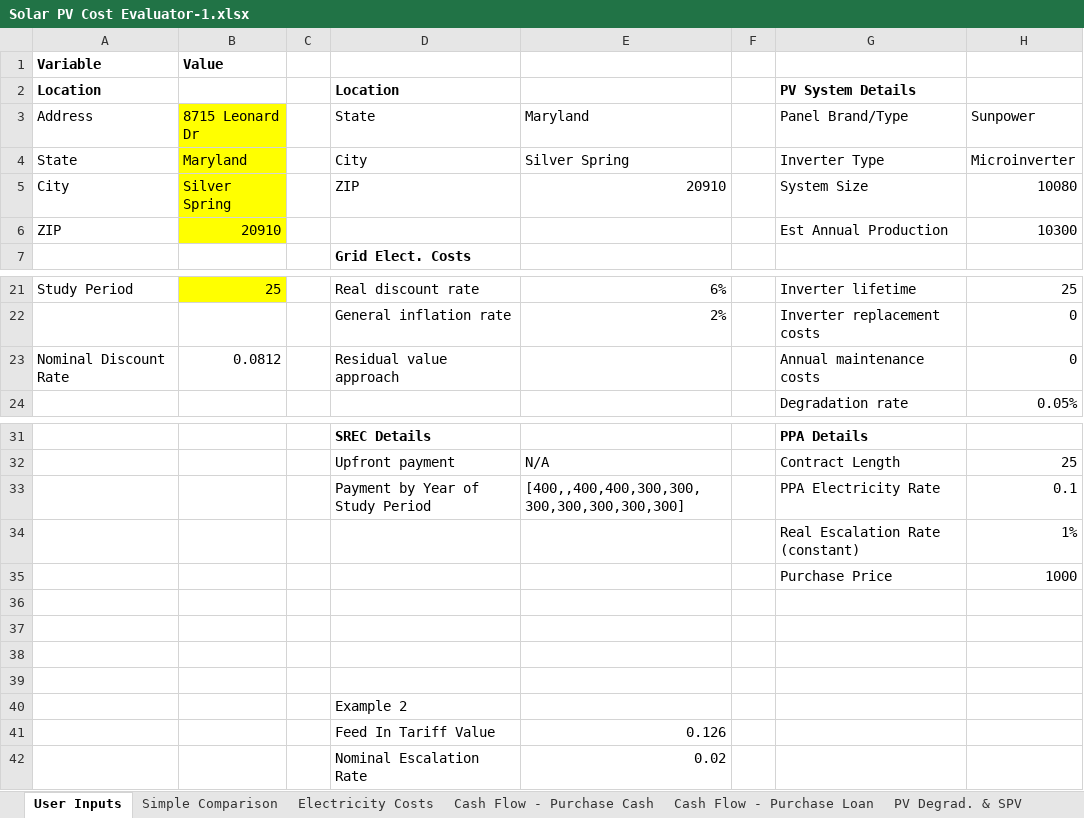
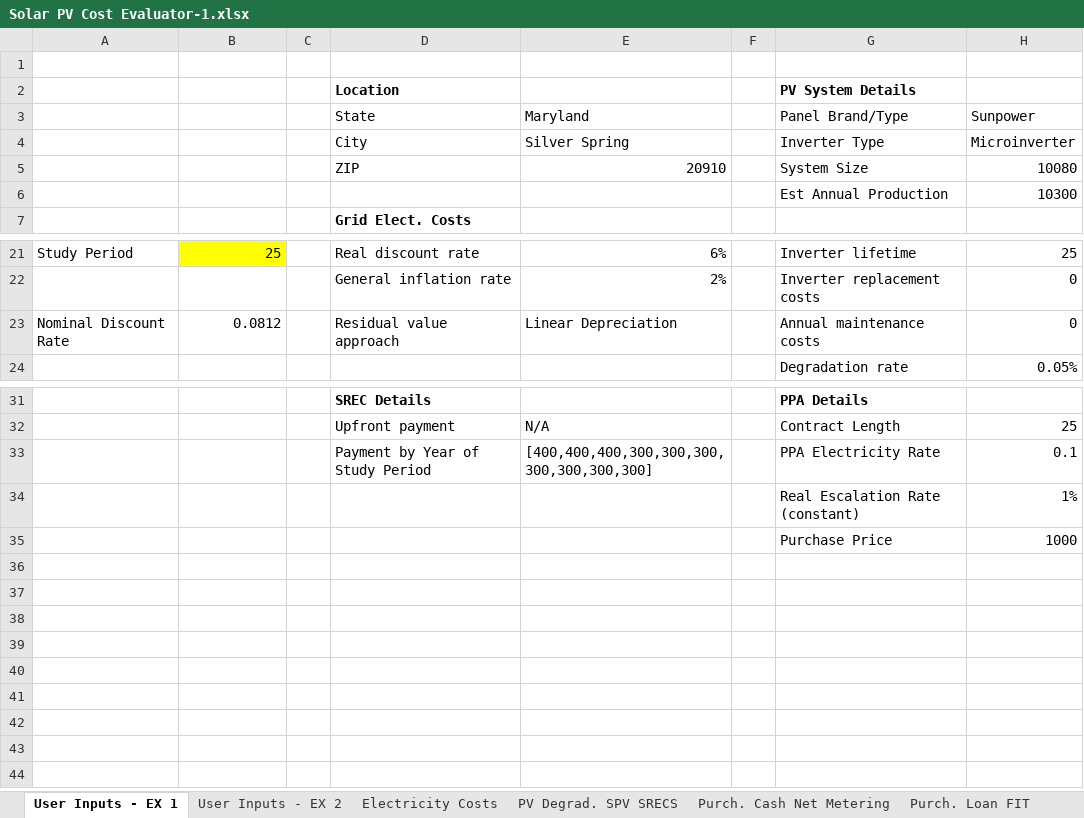
Before and after one commit to usnistgov/pv2, an Excel workbook: PV2 Documents/Solar PV Cost Evaluator-1.xlsx, sheet User Inputs - EX 1, drawn as a sheet; only a part is shown, gaps mark what is left out; values as stored, in another font and other column widths than the file's, no borders; the diff names each change by its address in the sheet, - before the commit and + after, or states it on an @@ line.

```diff
--- a/PV2 Documents/Solar PV Cost Evaluator-1.xlsx (sheet User Inputs - EX 1)
+++ b/PV2 Documents/Solar PV Cost Evaluator-1.xlsx (sheet User Inputs - EX 1)
-sheet tab: User Inputs
+sheet tab: User Inputs - EX 1
-sheet tab: Cash Flow - Purchase Cash
+sheet tab: Purch. Cash Net Metering
-sheet tab: Cash Flow - Purchase Loan
+sheet tab: Purch. Loan FIT
-sheet tab: PV Degrad. & SPV
+sheet tab: PV Degrad. SPV SRECS
-sheet tab: Simple Comparison
+sheet tab: User Inputs - EX 2
@@ sheet tab order changed: User Inputs - EX 1 | User Inputs - EX 2 | Electricity Costs | PV Degrad. SPV SRECS | Purch. Cash Net Metering | Purch. Loan FIT @@
-row 1: Variable | Value
+row 1: (empty)
-A2: Location
+A2: (empty)
-A3: Address
+A3: (empty)
-B3: 8715 Leonard Dr
+B3: (empty)
-B3:B6 fill: #FFFF00
+B3:B6 fill: none
-A4: State
+A4: (empty)
-B4: Maryland
+B4: (empty)
-A5: City
+A5: (empty)
-B5: Silver Spring
+B5: (empty)
-A6: ZIP
+A6: (empty)
-B6: 20910
+B6: (empty)
-E23 (Maryland): (empty)
+E23 (Maryland): Linear Depreciation
-E33 (Maryland): [400,,400,400,300,300,300,300,300,300,300]
+E33 (Maryland): [400,400,400,300,300,300,300,300,300,300]
-row 36: (empty)
-row 37: (empty)
-row 38: (empty)
-row 39: (empty)
-row 40:  |  |  | Example 2
-row 41:  |  |  | Feed In Tariff Value | 0.126
-row 42:  |  |  | Nominal Escalation Rate | 0.02
```
Also changed, not shown: sheet PV Degrad. SPV SRECS, sheet Purch. Loan FIT, sheet Purch. Cash Net Metering, sheet Electricity Costs, formulas that keep their value, 3 other files.
